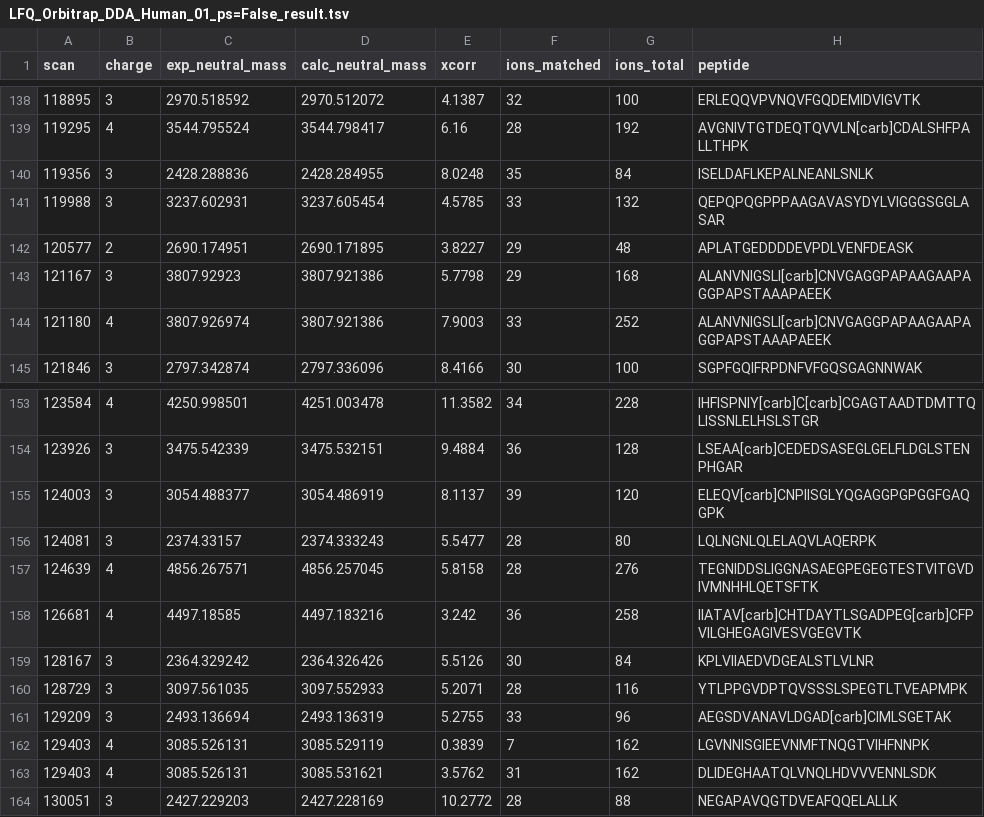
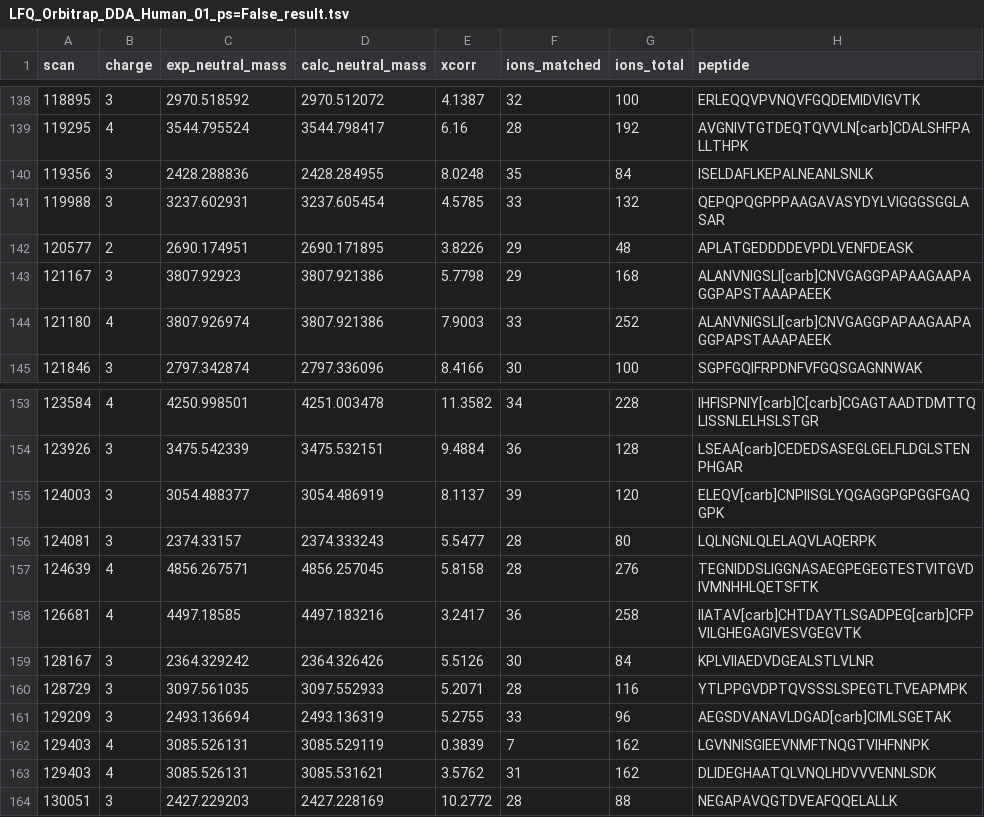
Before and after one commit to medbioinf/xcorr-reimplementation, a TSV file: Results/LFQ_Orbitrap_DDA_Human_01_ps=False_result.tsv, drawn as a sheet; only a part is shown, gaps mark what is left out.

```diff
--- a/Results/LFQ_Orbitrap_DDA_Human_01_ps=False_result.tsv
+++ b/Results/LFQ_Orbitrap_DDA_Human_01_ps=False_result.tsv
@@ -141,3 +141,3 @@ scan	charge	exp_neutral_mass	calc_neutral_mass	xcorr	ions_matched	ions_total	pep
 119988	3	3237.602931	3237.605454	4.5785	33	132	QEPQPQGPPPAAGAVASYDYLVIGGGSGGLASAR
-120577	2	2690.174951	2690.171895	3.8227	29	48	APLATGEDDDDEVPDLVENFDEASK
+120577	2	2690.174951	2690.171895	3.8226	29	48	APLATGEDDDDEVPDLVENFDEASK
 121167	3	3807.92923	3807.921386	5.7798	29	168	ALANVNIGSLI[carb]CNVGAGGPAPAAGAAPAGGPAPSTAAAPAEEK
@@ -157,3 +157,3 @@ scan	charge	exp_neutral_mass	calc_neutral_mass	xcorr	ions_matched	ions_total	pep
 124639	4	4856.267571	4856.257045	5.8158	28	276	TEGNIDDSLIGGNASAEGPEGEGTESTVITGVDIVMNHHLQETSFTK
-126681	4	4497.18585	4497.183216	3.242	36	258	IIATAV[carb]CHTDAYTLSGADPEG[carb]CFPVILGHEGAGIVESVGEGVTK
+126681	4	4497.18585	4497.183216	3.2417	36	258	IIATAV[carb]CHTDAYTLSGADPEG[carb]CFPVILGHEGAGIVESVGEGVTK
 128167	3	2364.329242	2364.326426	5.5126	30	84	KPLVIIAEDVDGEALSTLVLNR
```
Also changed, not shown: 22 other files.
